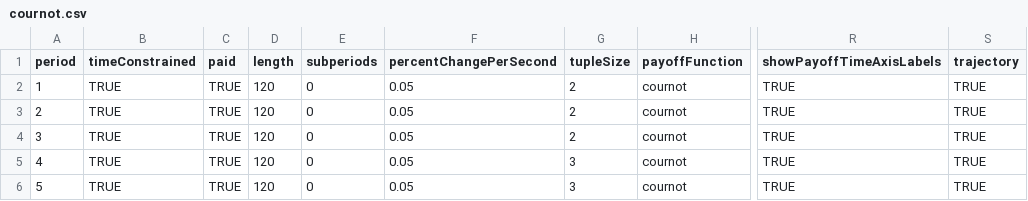
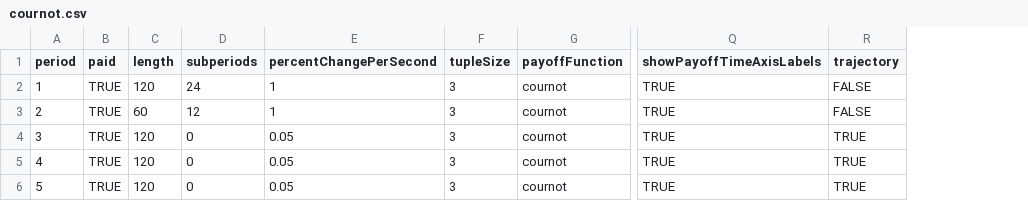
Before and after one commit to Leeps-Lab/ConG, a CSV file: configs/cournot.csv, drawn as a sheet; only a part is shown, gaps mark what is left out; removed rows and columns are numbered as before the commit, all else as after; the diff names each change by its address in the sheet, - before the commit and + after, or states it on an @@ line.

```diff
--- a/configs/cournot.csv
+++ b/configs/cournot.csv
-column B (timeConstrained), rows 2-6: all TRUE
-D2 (subperiods): 0
+D2 (subperiods): 24
-E2:E3 (percentChangePerSecond): 0.05
+E2:E3 (percentChangePerSecond): 1
-F2:F4 (tupleSize): 2
+F2:F4 (tupleSize): 3
-R2:R3 (trajectory): TRUE
+R2:R3 (trajectory): FALSE
-C3 (length): 120
+C3 (length): 60
-D3 (subperiods): 0
+D3 (subperiods): 12
```
Also changed, not shown: 9 other files.
